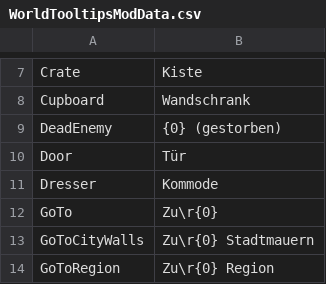
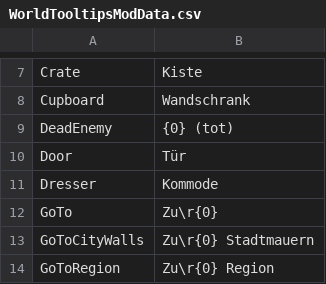
Before and after one commit to Jagget/World-Tooltips, a CSV file: German/WorldTooltipsModData.csv, drawn as a sheet; only a part is shown, gaps mark what is left out.

```diff
--- a/German/WorldTooltipsModData.csv
+++ b/German/WorldTooltipsModData.csv
@@ -8,3 +8,3 @@ Crate,Kiste
 Cupboard,Wandschrank
-DeadEnemy,{0} (gestorben)
+DeadEnemy,{0} (tot)
 Door,Tür
```
Also changed, not shown: 3 other files.
